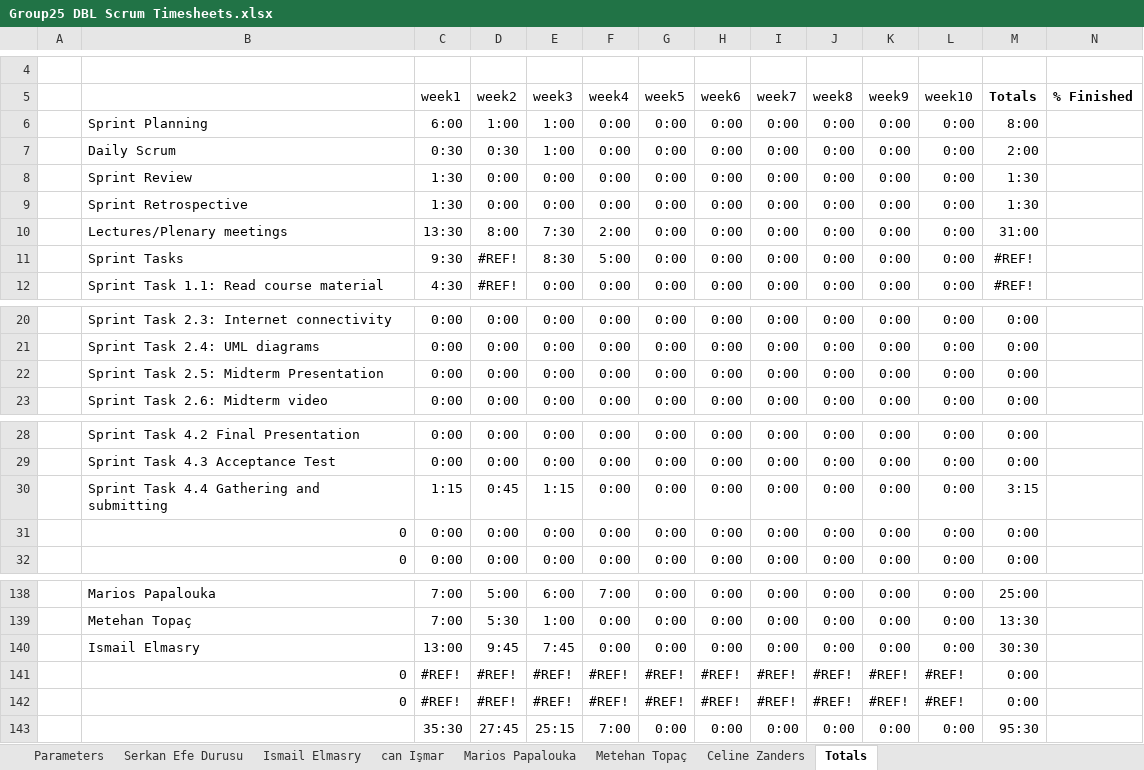
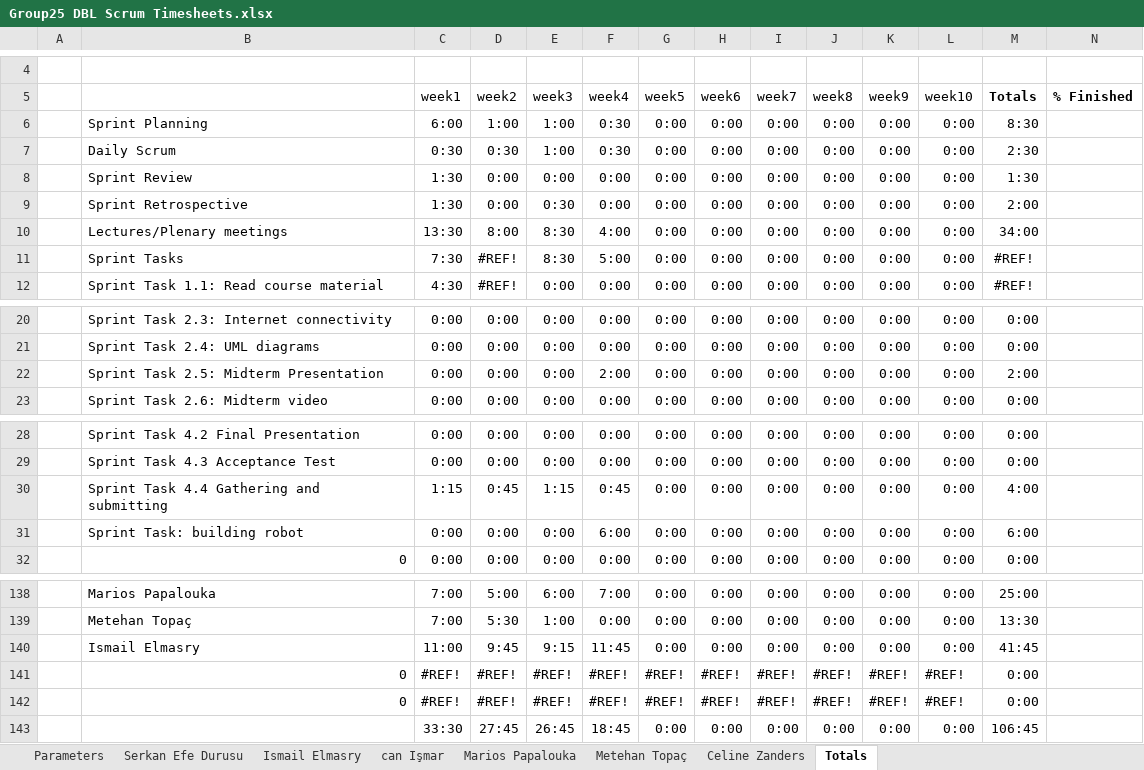
Before and after one commit to ismailelmasry/Embedded_system_group25, an Excel workbook: Sprint2/week4/Group25 DBL Scrum Timesheets.xlsx, sheet Totals, drawn as a sheet; only a part is shown, gaps mark what is left out; values as stored, in another font and other column widths than the file's, no borders; charts and pictures not drawn; the diff names each change by its address in the sheet, - before the commit and + after, or states it on an @@ line.

```diff
--- a/Sprint2/week4/Group25 DBL Scrum Timesheets.xlsx (sheet Totals)
+++ b/Sprint2/week4/Group25 DBL Scrum Timesheets.xlsx (sheet Totals)
-F6:F7 (week4): 0:00
+F6:F7 (week4): 0:30
-M6 (Totals): 8:00
+M6 (Totals): 8:30
-M7 (Totals): 2:00
+M7 (Totals): 2:30
-E9 (week3): 0:00
+E9 (week3): 0:30
-M9 (Totals): 1:30
+M9 (Totals): 2:00
-E10 (week3): 7:30
+E10 (week3): 8:30
-F10 (week4): 2:00
+F10 (week4): 4:00
-M10 (Totals): 31:00
+M10 (Totals): 34:00
-C11 (week1): 9:30
+C11 (week1): 7:30
-F22 (week4): 0:00
+F22 (week4): 2:00
-M22 (Totals): 0:00
+M22 (Totals): 2:00
-F30 (week4): 0:00
+F30 (week4): 0:45
-M30 (Totals): 3:15
+M30 (Totals): 4:00
-B31: 0
+B31: Sprint Task: building robot
-F31 (week4): 0:00
+F31 (week4): 6:00
-M31 (Totals): 0:00
+M31 (Totals): 6:00
-C140 (week1): 13:00
+C140 (week1): 11:00
-E140 (week3): 7:45
+E140 (week3): 9:15
-F140 (week4): 0:00
+F140 (week4): 11:45
-M140 (Totals): 30:30
+M140 (Totals): 41:45
-C143 (week1): 35:30
+C143 (week1): 33:30
-E143 (week3): 25:15
+E143 (week3): 26:45
-F143 (week4): 7:00
+F143 (week4): 18:45
-M143 (Totals): 95:30
+M143 (Totals): 106:45
```
Also changed, not shown: sheet Ismail Elmasry, sheet Parameters, sheet Metehan Topaç, sheet Serkan Efe Durusu, sheet Celine Zanders, sheet can Işmar, 1 more sheet, charts or pictures.
